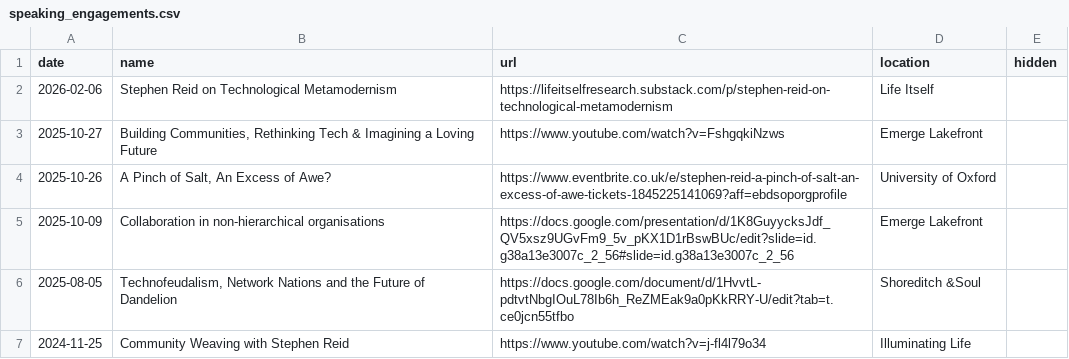
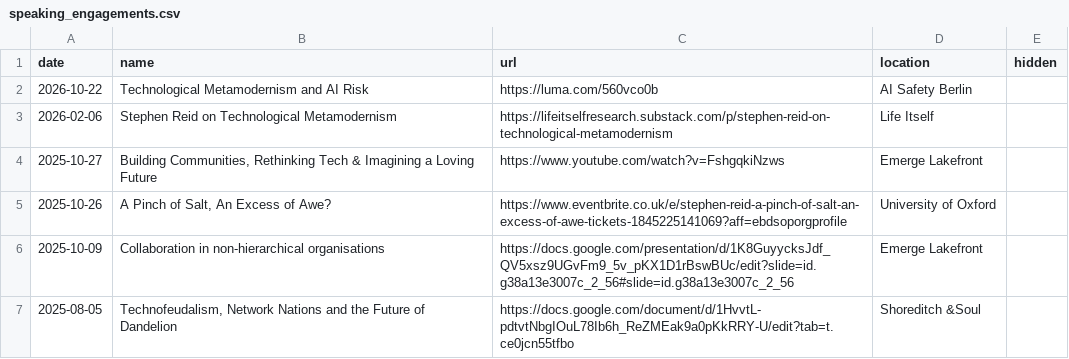
Before and after one commit to stephenreid321/stephenreid, a CSV file: data/speaking_engagements.csv, drawn as a sheet; only a part is shown; the shorter side is filled out with more unchanged rows.

```diff
--- a/data/speaking_engagements.csv
+++ b/data/speaking_engagements.csv
@@ -1,2 +1,3 @@
 "date","name","url","location","hidden"
+"2026-10-22","Technological Metamodernism and AI Risk","https://luma.com/560vco0b","AI Safety Berlin",""
 "2026-02-06","Stephen Reid on Technological Metamodernism","https://lifeitselfresearch.substack.com/p/stephen-reid-on-technological-metamodernism","Life Itself",""
```
